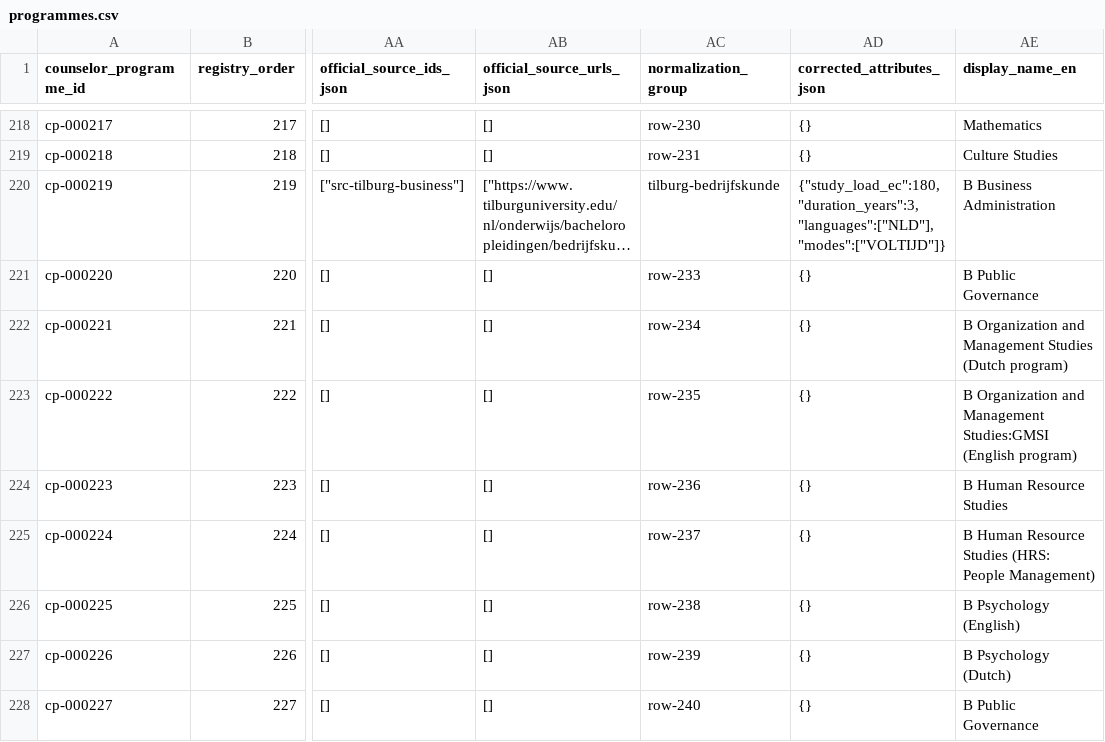
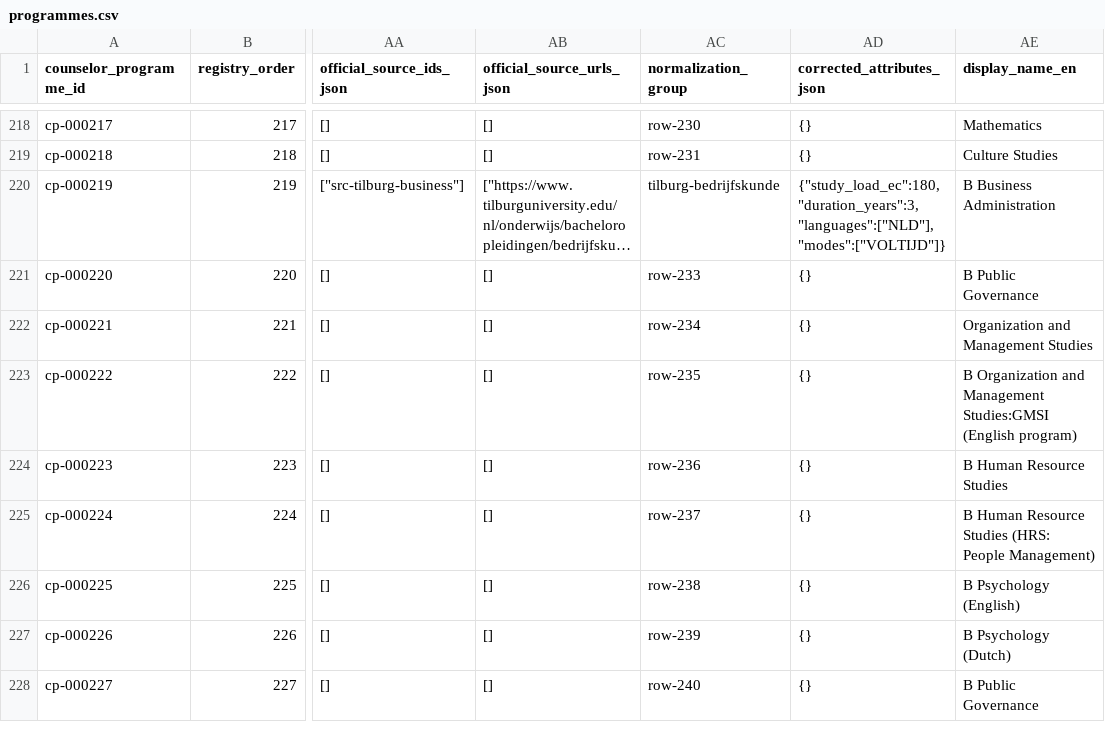
Before and after one commit to solmyr1980/ucr-pathways, a CSV file: data/registry/programmes.csv, drawn as a sheet; only a part is shown, gaps mark what is left out; long unchanged cells end in …; the diff names each change by its address in the sheet, - before the commit and + after, or states it on an @@ line.

Commit message:
Repair CP221 Organization and Management Studies comparison and record review

```diff
--- a/data/registry/programmes.csv
+++ b/data/registry/programmes.csv
-AE222 (display_name_en): B Organization and Management Studies (Dutch program)
+AE222 (display_name_en): Organization and Management Studies
```
Also changed, not shown: 11 other files.
